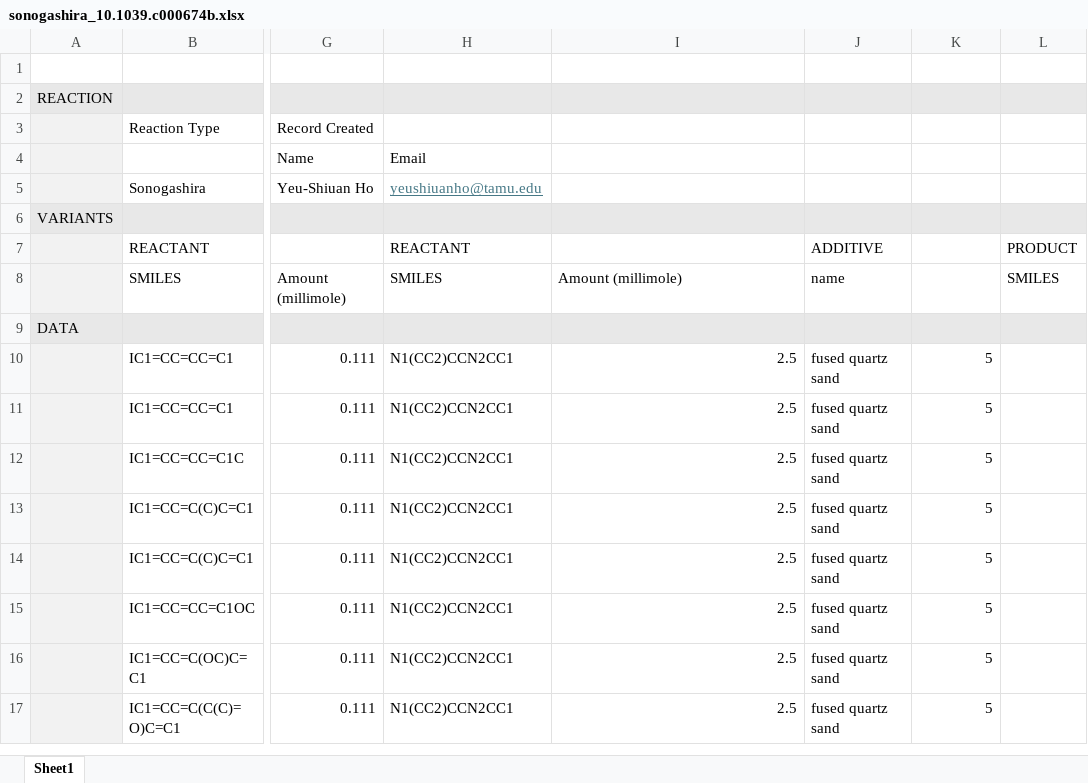
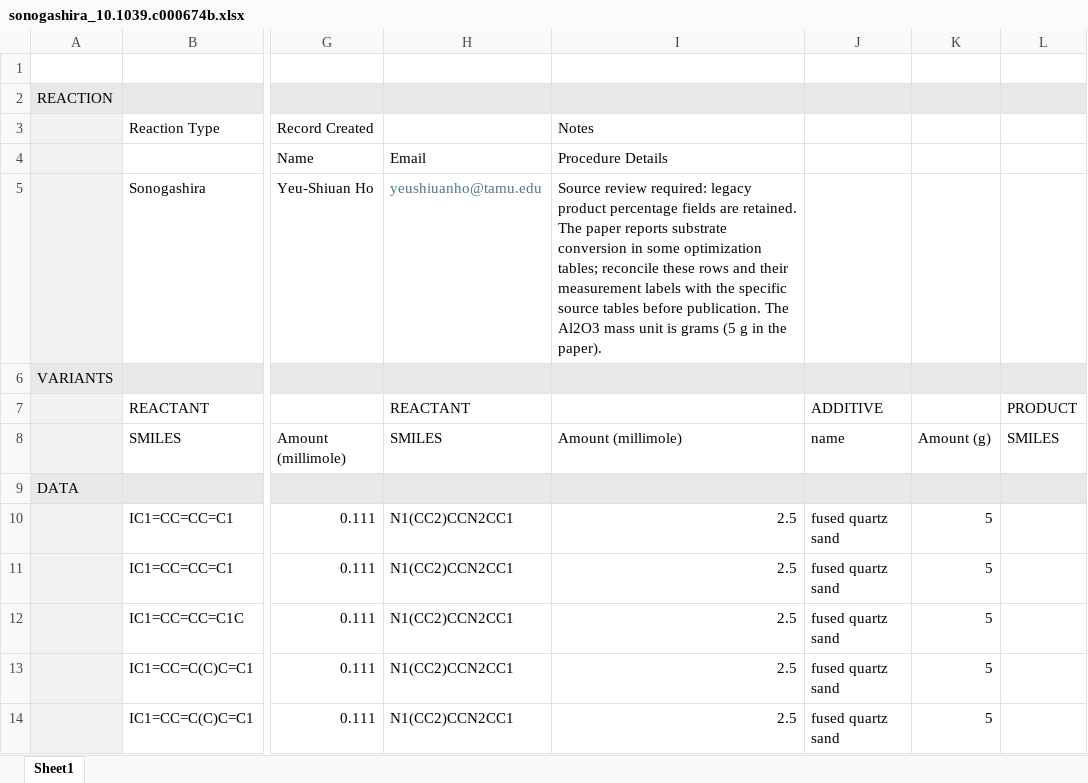
Before and after one commit to Center-for-Mechanical-Control-of-Chem/cmccdb-data, an Excel workbook: incomplete/sonogashira_10.1039.c000674b.xlsx, sheet Sheet1, drawn as a sheet; only a part is shown, gaps mark what is left out; the shorter side is filled out with more unchanged rows; values as stored, in another font and other column widths than the file's, no borders; the diff names each change by its address in the sheet, - before the commit and + after, or states it on an @@ line.

```diff
--- a/incomplete/sonogashira_10.1039.c000674b.xlsx (sheet Sheet1)
+++ b/incomplete/sonogashira_10.1039.c000674b.xlsx (sheet Sheet1)
-I3: (empty)
+I3: Notes
-I4: (empty)
+I4: Procedure Details
-H5 underline: on
+H5 underline: off
-I5: (empty)
+I5: Source review required: legacy product percentage fields are retained. The paper reports substrate conversion in some optimization tables; reconcile these rows and their measurement labels with the specific source tables before publication. The Al2O3 mass unit is grams (5 g in the paper).
-K8: (empty)
+K8: Amount (g)
```
Also changed, not shown: incomplete/copper_10.1039.D3SC01591B.xlsx, incomplete/diels_alder_10.1126.science.adf5273.xlsx, 9 other files.
